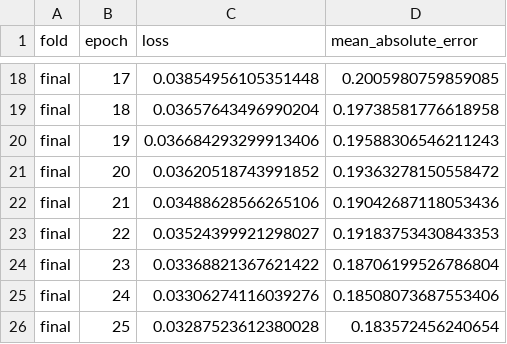
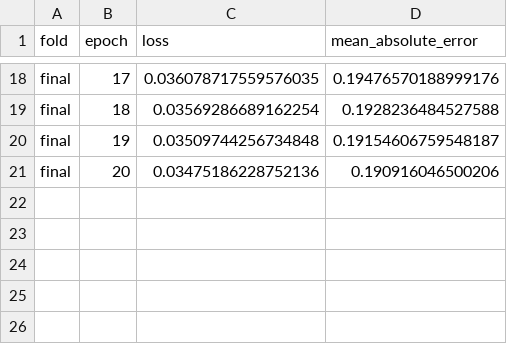
Before and after one commit to xiaxianyue654/ml_lstm_hi, a CSV file: bike_sharing_lstm/logs/final_training_history.csv, drawn as a sheet; only a part is shown, gaps mark what is left out; the diff covers the shown part only; the diff names each change by its address in the sheet, - before the commit and + after, or states it on an @@ line.

```diff
--- a/bike_sharing_lstm/logs/final_training_history.csv
+++ b/bike_sharing_lstm/logs/final_training_history.csv
-C18 (loss): 0.03854956105351448
+C18 (loss): 0.036078717559576035
-D18 (mean_absolute_error): 0.2005980759859085
+D18 (mean_absolute_error): 0.19476570188999176
-C19 (loss): 0.03657643496990204
+C19 (loss): 0.03569286689162254
-D19 (mean_absolute_error): 0.19738581776618958
+D19 (mean_absolute_error): 0.1928236484527588
-C20 (loss): 0.036684293299913406
+C20 (loss): 0.03509744256734848
-D20 (mean_absolute_error): 0.19588306546211243
+D20 (mean_absolute_error): 0.19154606759548187
-C21 (loss): 0.03620518743991852
+C21 (loss): 0.03475186228752136
-D21 (mean_absolute_error): 0.19363278150558472
+D21 (mean_absolute_error): 0.190916046500206
-row 22: final | 21 | 0.03488628566265106 | 0.19042687118053436
-row 23: final | 22 | 0.03524399921298027 | 0.19183753430843353
-row 24: final | 23 | 0.03368821367621422 | 0.18706199526786804
-row 25: final | 24 | 0.03306274116039276 | 0.18508073687553406
-row 26: final | 25 | 0.03287523612380028 | 0.183572456240654
```
Also changed, not shown: 32 edited cells elsewhere in this file, bike_sharing_lstm/logs/training_history.csv, bike_sharing_lstm/testself/submission.csv, 10 other files.
